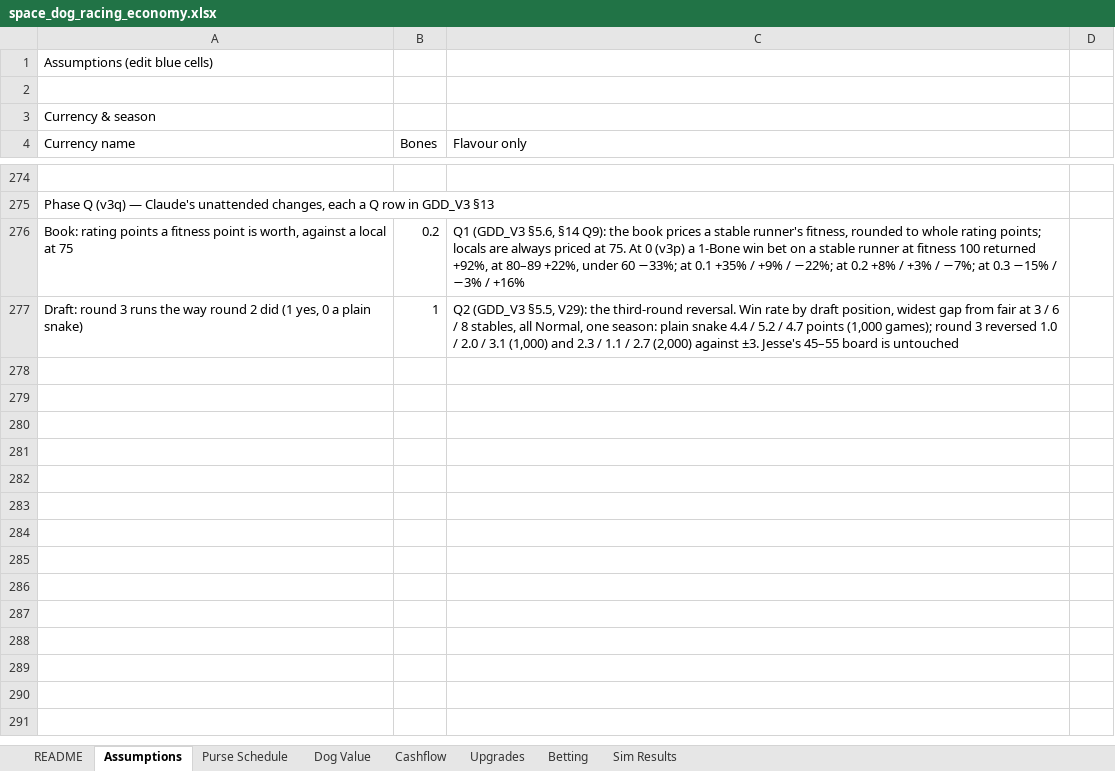
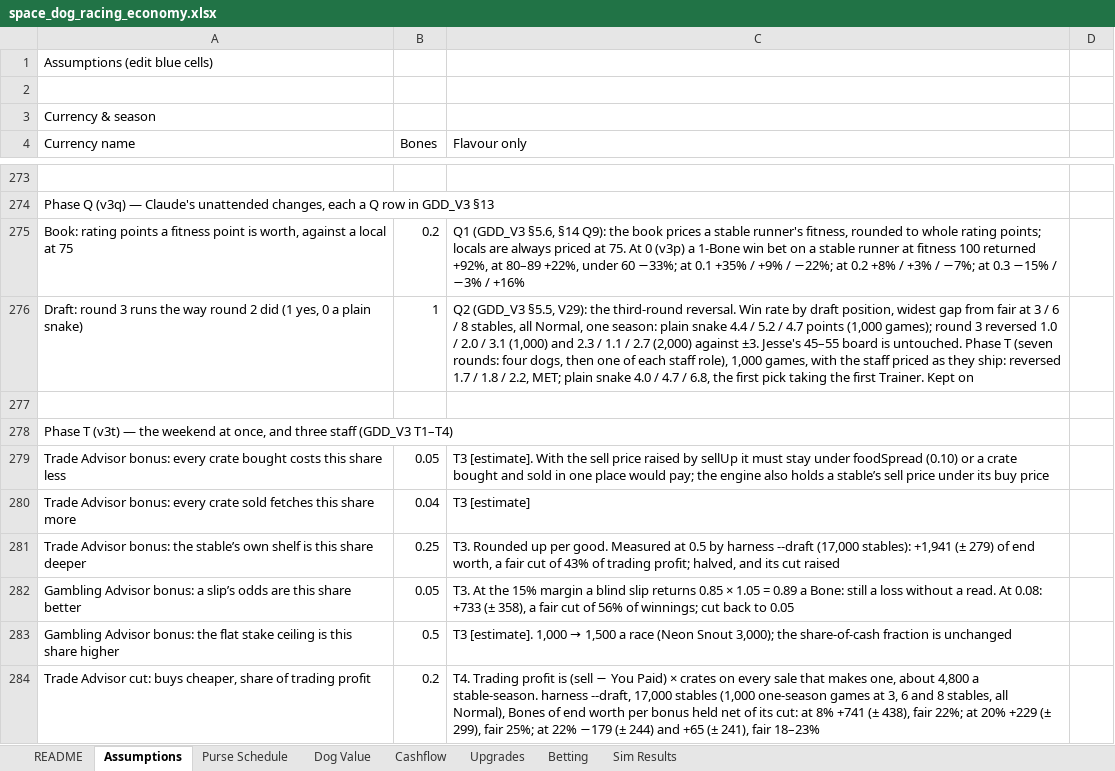
Before and after one commit to aingeaingeainge/space-dog-racing, an Excel workbook: design/space_dog_racing_economy.xlsx, sheet Assumptions, drawn as a sheet; only a part is shown, gaps mark what is left out; values as stored, in another font and other column widths than the file's, no borders; addresses are those after the commit; the diff covers the shown part only; the diff names each change by its address in the sheet, - before the commit and + after, or states it on an @@ line.

```diff
--- a/design/space_dog_racing_economy.xlsx (sheet Assumptions)
+++ b/design/space_dog_racing_economy.xlsx (sheet Assumptions)
-C276 (Flavour only): …board is untouched
+C276 (Flavour only): …board is untouched. Phase T (seven rounds: four dogs, then one of each staff role), 1,000 games, with the staff priced as they ship: reversed 1.7 / 1.8 / 2.2, MET; plain snake 4.0 / 4.7 / 6.8, the first pick taking the first Trainer. Kept on
+row 277: (empty)
+row 278: Phase T (v3t) — the weekend at once, and three staff (GDD_V3 T1–T4)
+row 279: Trade Advisor bonus: every crate bought costs this share less | 0.05 | T3 [estimate]. With the sell price raised by sellUp it must stay under foodSpread (0.10) or a crate bought and sold in one place would pay; the engine also holds a stable’s sell price under its buy price
+row 280: Trade Advisor bonus: every crate sold fetches this share more | 0.04 | T3 [estimate]
+row 281: Trade Advisor bonus: the stable’s own shelf is this share deeper | 0.25 | T3. Rounded up per good. Measured at 0.5 by harness --draft (17,000 stables): +1,941 (± 279) of end worth, a fair cut of 43% of trading profit; halved, and its cut raised
+row 282: Gambling Advisor bonus: a slip’s odds are this share better | 0.05 | T3. At the 15% margin a blind slip returns 0.85 × 1.05 = 0.89 a Bone: still a loss without a read. At 0.08: +733 (± 358), a fair cut of 56% of winnings; cut back to 0.05
+row 283: Gambling Advisor bonus: the flat stake ceiling is this share higher | 0.5 | T3 [estimate]. 1,000 → 1,500 a race (Neon Snout 3,000); the share-of-cash fraction is unchanged
+row 284: Trade Advisor cut: buys cheaper, share of trading profit | 0.2 | T4. Trading profit is (sell − You Paid) × crates on every sale that makes one, about 4,800 a stable-season. harness --draft, 17,000 stables (1,000 one-season games at 3, 6 and 8 stables, all Normal), Bones of end worth per bonus held net of its cut: at 8% +741 (± 438), fair 22%; at 20% +229 (± 299), fair 25%; at 22% −179 (± 244) and +65 (± 241), fair 18–23%
```
Also changed, not shown: 12 added rows, 4 removed rows and 2 edited cells elsewhere in this sheet, 42 other files.
